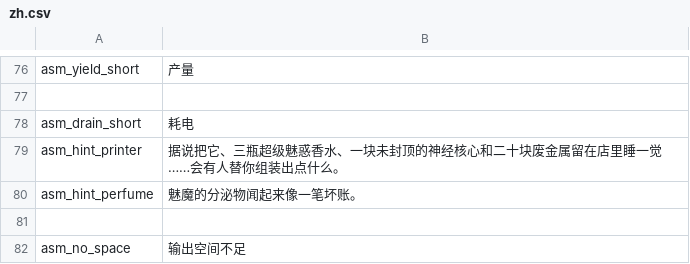
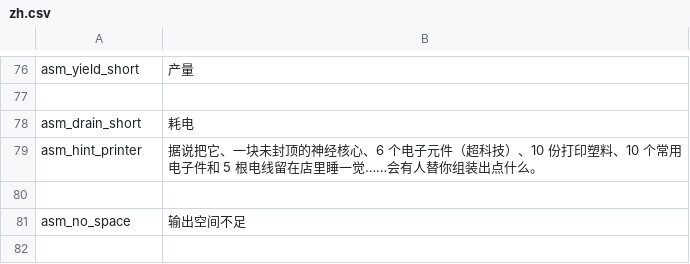
Before and after one commit to Cs2Cr2O7/Probability, a CSV file: src/Probability/Localization/zh.csv, drawn as a sheet; only a part is shown, gaps mark what is left out.

```diff
--- a/src/Probability/Localization/zh.csv
+++ b/src/Probability/Localization/zh.csv
@@ -78,4 +78,3 @@ asm_yield_short,产量
 asm_drain_short,耗电
-asm_hint_printer,据说把它、三瓶超级魅惑香水、一块未封顶的神经核心和二十块废金属留在店里睡一觉……会有人替你组装出点什么。
-asm_hint_perfume,魅魔的分泌物闻起来像一笔坏账。
+asm_hint_printer,据说把它、一块未封顶的神经核心、6 个电子元件（超科技）、10 份打印塑料、10 个常用电子件和 5 根电线留在店里睡一觉……会有人替你组装出点什么。
 
```
Also changed, not shown: src/Probability/Localization/en.csv, 5 other files.
